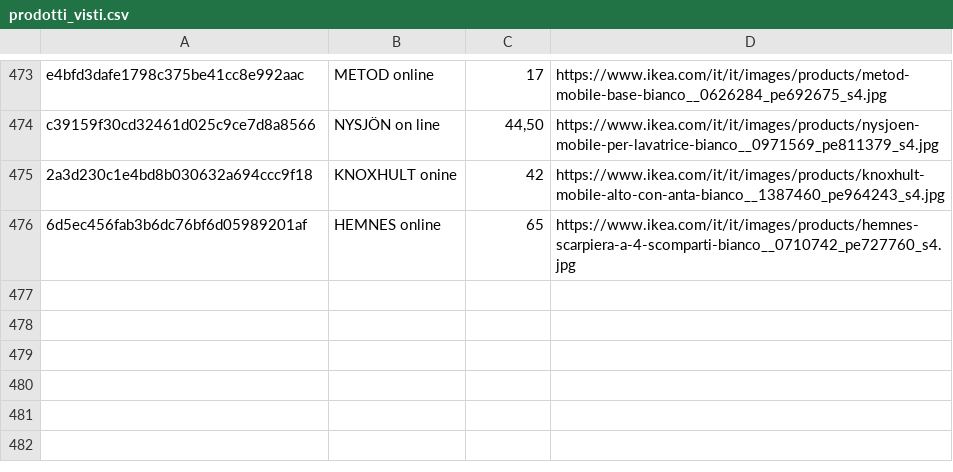
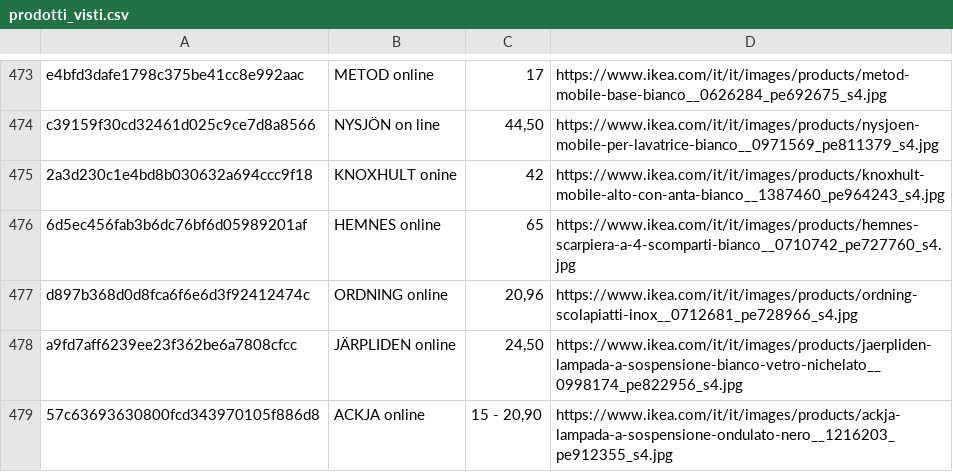
Before and after one commit to flanzuise00-tech/Ikea_NAP, a CSV file: prodotti_visti.csv, drawn as a sheet; only a part is shown, gaps mark what is left out.

```diff
--- a/prodotti_visti.csv
+++ b/prodotti_visti.csv
@@ -476 +476,4 @@ c39159f30cd32461d025c9ce7d8a8566,NYSJÖN on line,"44,50",https://www.ikea.com/it
 6d5ec456fab3b6dc76bf6d05989201af,HEMNES online,65,https://www.ikea.com/it/it/images/products/hemnes-scarpiera-a-4-scomparti-bianco__0710742_pe727760_s4.jpg
+d897b368d0d8fca6f6e6d3f92412474c,ORDNING online,"20,96",https://www.ikea.com/it/it/images/products/ordning-scolapiatti-inox__0712681_pe728966_s4.jpg
+a9fd7aff6239ee23f362be6a7808cfcc,JÄRPLIDEN online,"24,50",https://www.ikea.com/it/it/images/products/jaerpliden-lampada-a-sospensione-bianco-vetro-nichelato__0998174_pe822956_s4.jpg
+57c63693630800fcd343970105f886d8,ACKJA online,"15 - 20,90",https://www.ikea.com/it/it/images/products/ackja-lampada-a-sospensione-ondulato-nero__1216203_pe912355_s4.jpg
```
